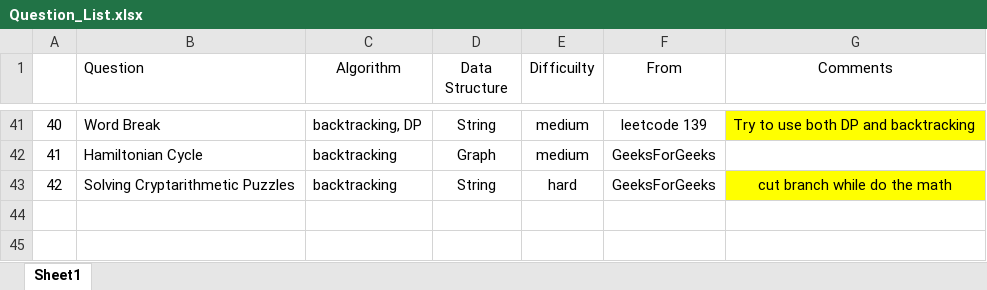
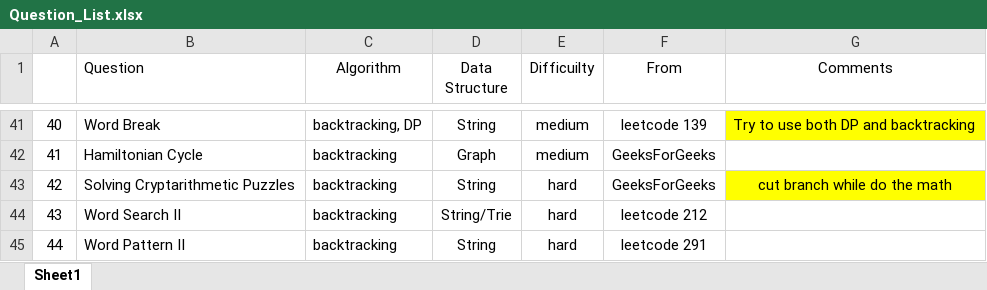
Before and after one commit to jiangbowei2010/Algorithm, an Excel workbook: Question_List.xlsx, sheet Sheet1, drawn as a sheet; only a part is shown, gaps mark what is left out; values as stored, in another font and other column widths than the file's, no borders; the diff names each change by its address in the sheet, - before the commit and + after, or states it on an @@ line.

Commit message:
Word Pattern II

```diff
--- a/Question_List.xlsx (sheet Sheet1)
+++ b/Question_List.xlsx (sheet Sheet1)
+row 44: 43 | Word Search II | backtracking | String/Trie | hard | leetcode 212
+row 45: 44 | Word Pattern II | backtracking | String | hard | leetcode 291
```
Also changed, not shown: 1 other file.
